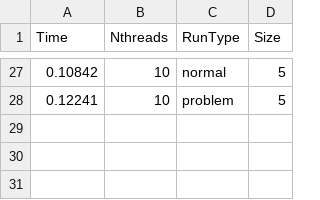
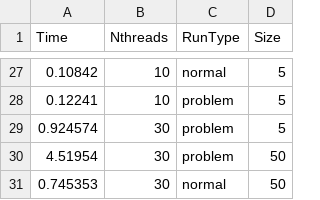
Before and after one commit to Arbuz-Nick/prac, a CSV file: sem8/mpi/result_mpi_local.csv, drawn as a sheet; only a part is shown, gaps mark what is left out; the diff names each change by its address in the sheet, - before the commit and + after, or states it on an @@ line.

Commit message:
Local tests

```diff
--- a/sem8/mpi/result_mpi_local.csv
+++ b/sem8/mpi/result_mpi_local.csv
+row 29: 0.924574 | 30 | problem | 5
+row 30: 4.51954 | 30 | problem | 50
+row 31: 0.745353 | 30 | normal | 50
```
Also changed, not shown: 2 other files.
